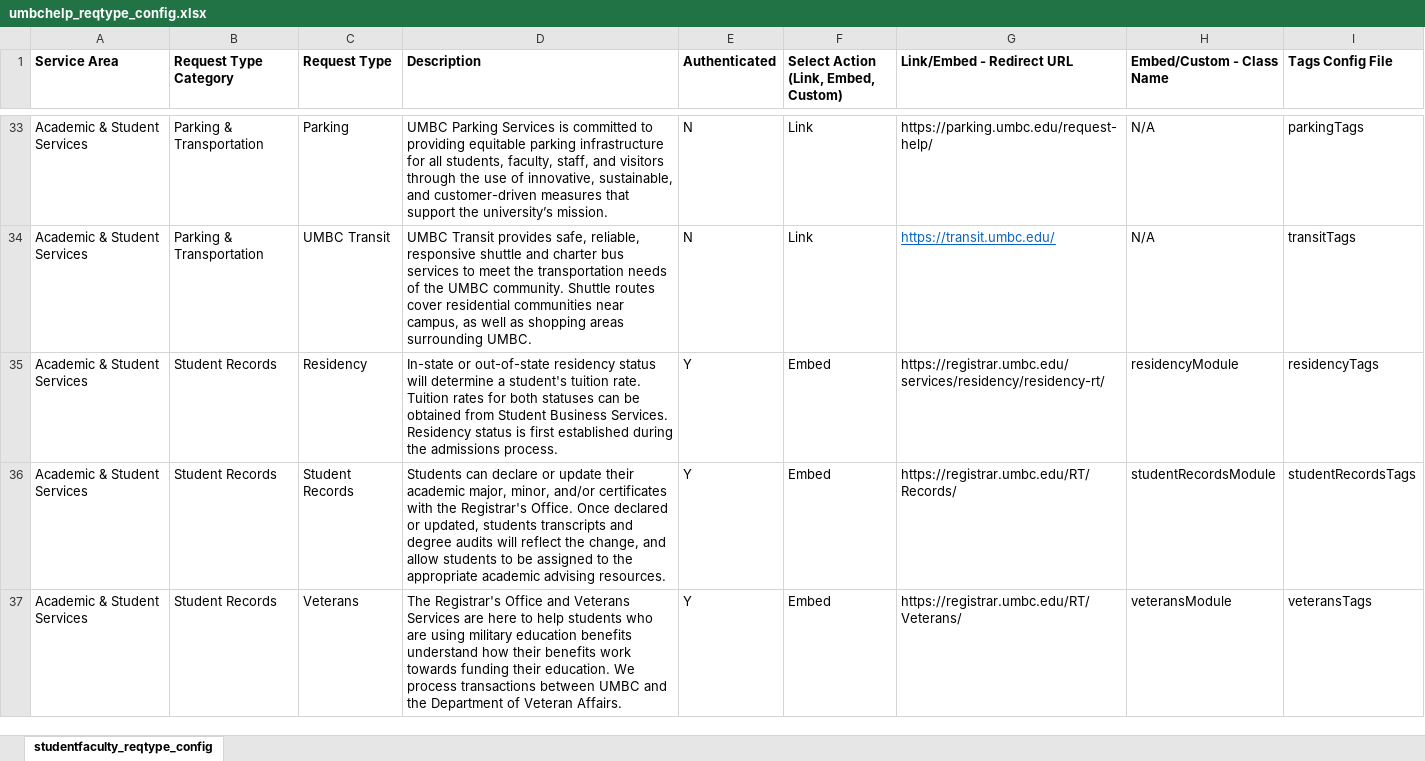
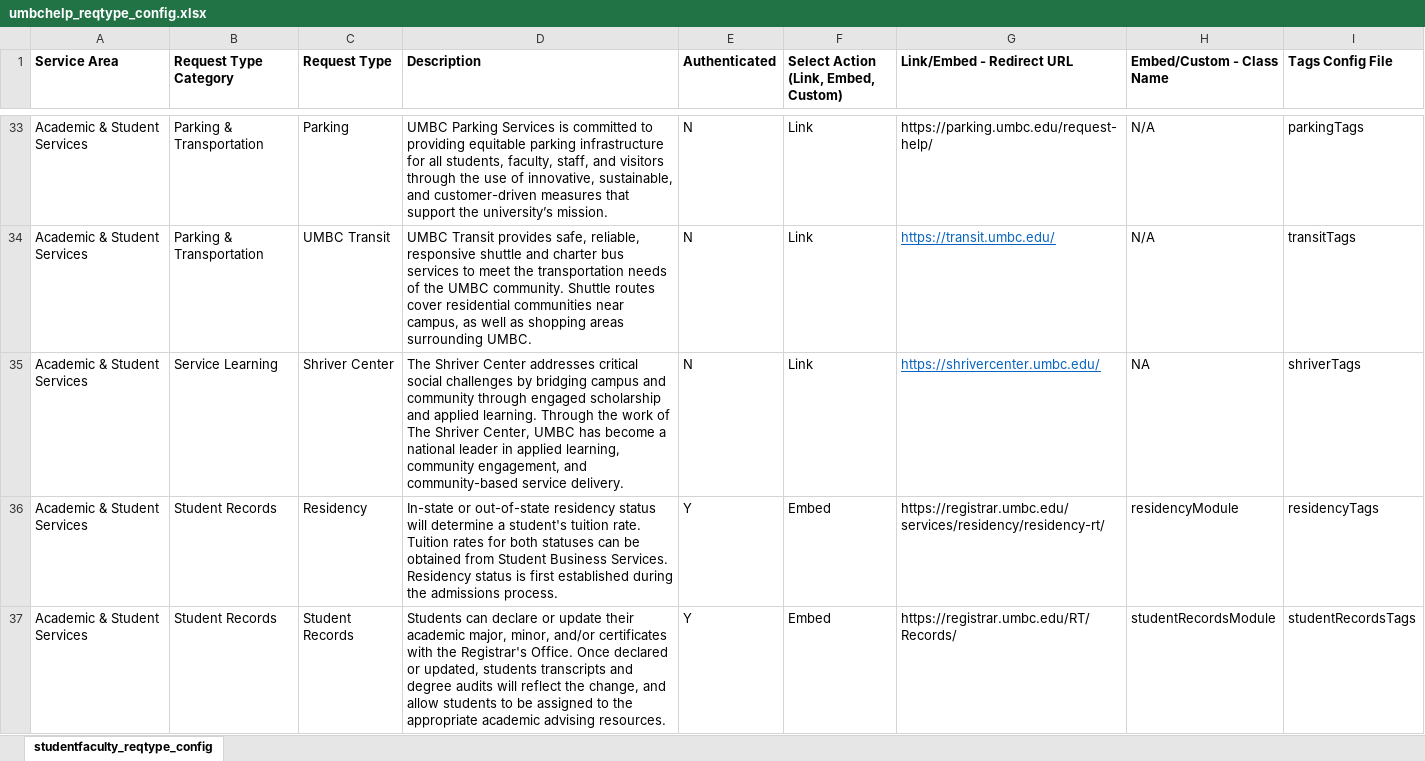
Before and after one commit to oodunsi1/demo-rt-myumbc-help, an Excel workbook: helpUtils/umbchelp_reqtype_config.xlsx, sheet studentfaculty_reqtype_config, drawn as a sheet; only a part is shown, gaps mark what is left out; the shorter side is filled out with more unchanged rows; values as stored, in another font and other column widths than the file's, no borders; the diff covers the shown part only; the diff names each change by its address in the sheet, - before the commit and + after, or states it on an @@ line.

```diff
--- a/helpUtils/umbchelp_reqtype_config.xlsx (sheet studentfaculty_reqtype_config)
+++ b/helpUtils/umbchelp_reqtype_config.xlsx (sheet studentfaculty_reqtype_config)
+row 35: Academic & Student Services | Service Learning | Shriver Center | The Shriver Center addresses critical social challenges by bridging campus and community through engaged scholarship and applied learning. Through the work of The Shriver Center, UMBC has become a national leader in applied learning, community engagement, and community-based service delivery. | N | Link | https://shrivercenter.umbc.edu/ | NA | shriverTags
```
Also changed, not shown: 1 added row elsewhere in this sheet, administrative/administrativeConfig/administrative_CategoryInfo.xlsx, studentServices/studentServicesConfig/studentServices_CategoryInfo.xlsx, 6 other files.
